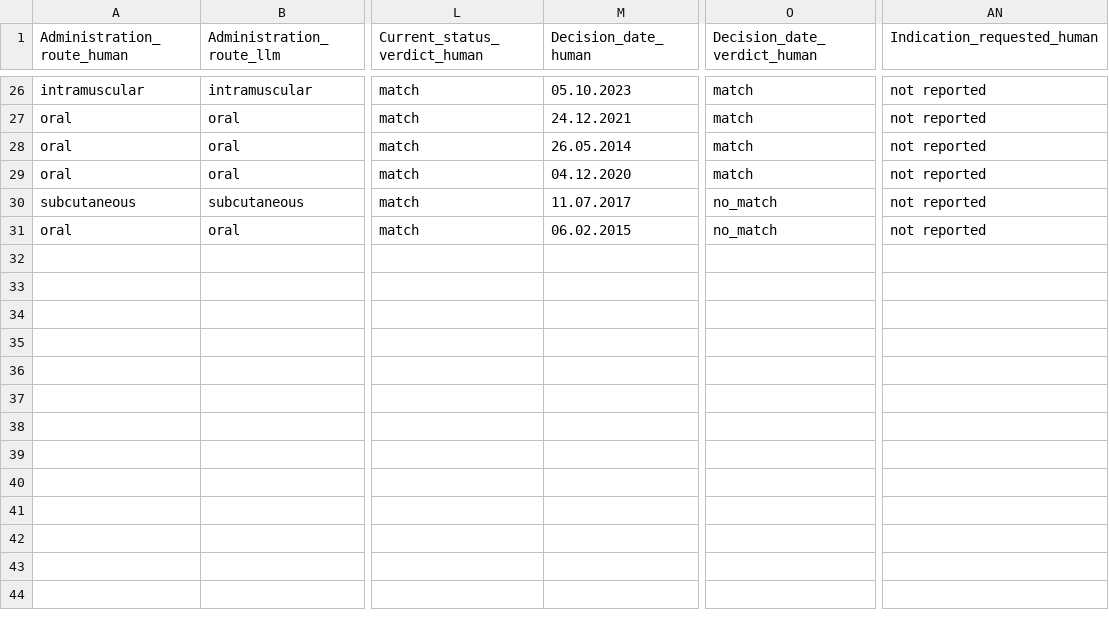
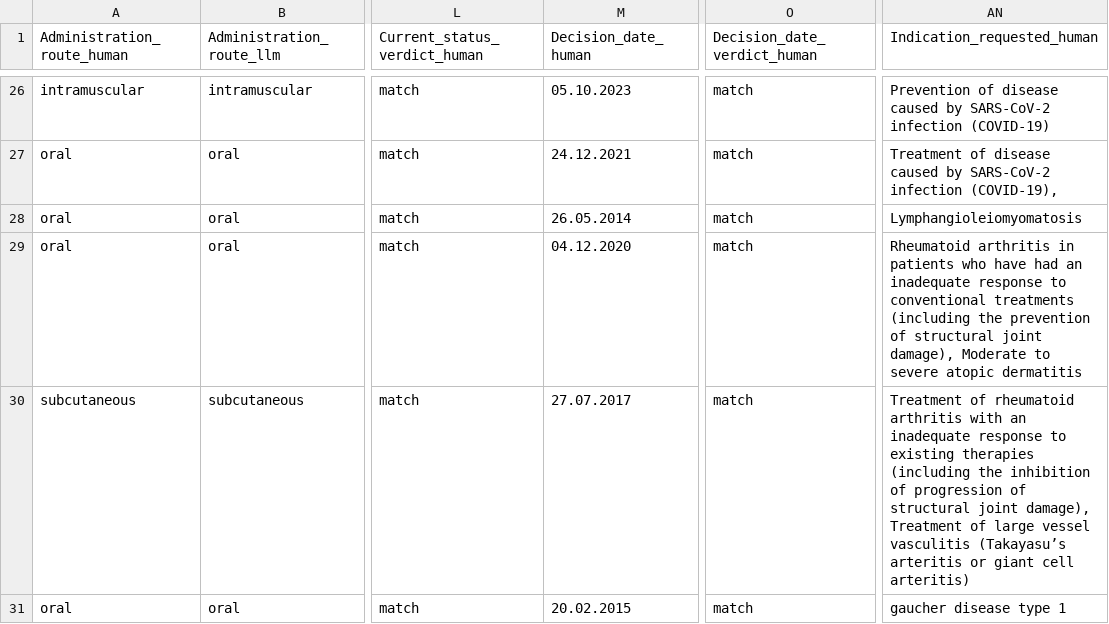
Before and after one commit to dcr-unibe-ch/DrugFork, a CSV file: evaluation/processed_files/20250717_Japan_gpt-4o_assessed.csv, drawn as a sheet; only a part is shown, gaps mark what is left out; the diff covers the shown part only; the diff names each change by its address in the sheet, - before the commit and + after, or states it on an @@ line.

```diff
--- a/evaluation/processed_files/20250717_Japan_gpt-4o_assessed.csv
+++ b/evaluation/processed_files/20250717_Japan_gpt-4o_assessed.csv
-AN26 (Indication_requested_human): not reported
+AN26 (Indication_requested_human): Prevention of disease caused by SARS-CoV-2 infection (COVID-19)
-AN27 (Indication_requested_human): not reported
+AN27 (Indication_requested_human): Treatment of disease caused by SARS-CoV-2 infection (COVID-19),
-AN28 (Indication_requested_human): not reported
+AN28 (Indication_requested_human): Lymphangioleiomyomatosis
-AN29 (Indication_requested_human): not reported
+AN29 (Indication_requested_human): Rheumatoid arthritis in patients who have had an inadequate response to conventional treatments (including the prevention of structural joint damage), Moderate to severe atopic dermatitis
-M30 (Decision_date_human): 11.07.2017
+M30 (Decision_date_human): 27.07.2017
-O30:O31 (Decision_date_verdict_human): no_match
+O30:O31 (Decision_date_verdict_human): match
-AN30 (Indication_requested_human): not reported
+AN30 (Indication_requested_human): Treatment of rheumatoid arthritis with an inadequate response to existing therapies (including the inhibition of progression of structural joint damage), Treatment of large vessel vasculitis (Takayasu’s arteritis or giant cell arteritis)
-M31 (Decision_date_human): 06.02.2015
+M31 (Decision_date_human): 20.02.2015
-AN31 (Indication_requested_human): not reported
+AN31 (Indication_requested_human): gaucher disease type 1
```
Also changed, not shown: 32 edited cells elsewhere in this file, 2 other files.
